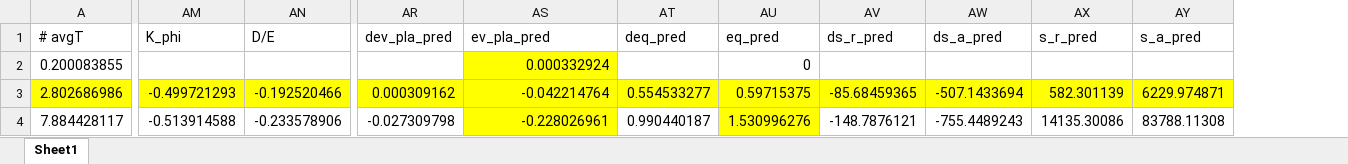
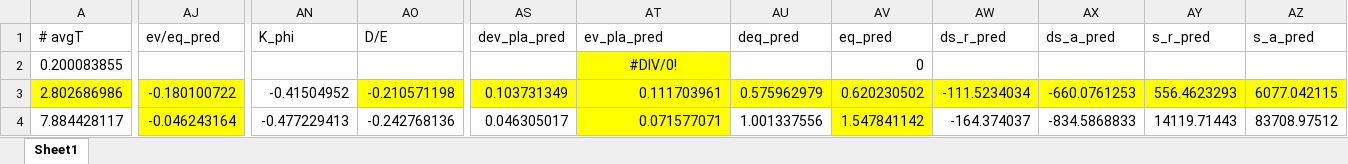
Before and after one commit to chyalexcheng/GWS, an Excel workbook: SMP_2PP.xlsx, sheet Sheet1, drawn as a sheet; only a part is shown, gaps mark what is left out; values as stored, in another font and other column widths than the file's, no borders; addresses are those after the commit; the diff covers the shown part only; the diff names each change by its address in the sheet, - before the commit and + after, or states it on an @@ line.

```diff
--- a/SMP_2PP.xlsx (sheet Sheet1)
+++ b/SMP_2PP.xlsx (sheet Sheet1)
+column AJ (ev/eq_pred), rows 3-4: -0.180100722 | -0.046243164
-AT2 (ev_pla_pred): 0.000332924
+AT2 (ev_pla_pred): #DIV/0!
-AT2 alignment: right
+AT2 alignment: center
-AN3 (K_phi): -0.499721293
+AN3 (K_phi): -0.41504952
-AN3 fill: #FFFF00
+AN3 fill: none
-AO3 (D/E): -0.192520466
+AO3 (D/E): -0.210571198
-AS3 (dev_pla_pred): 0.000309162
+AS3 (dev_pla_pred): 0.103731349
-AT3 (ev_pla_pred): -0.042214764
+AT3 (ev_pla_pred): 0.111703961
-AU3 (deq_pred): 0.554533277
+AU3 (deq_pred): 0.575962979
-AV3 (eq_pred): 0.59715375
+AV3 (eq_pred): 0.620230502
-AW3 (ds_r_pred): -85.68459365
+AW3 (ds_r_pred): -111.5234034
-AX3 (ds_a_pred): -507.1433694
+AX3 (ds_a_pred): -660.0761253
-AY3 (s_r_pred): 582.301139
+AY3 (s_r_pred): 556.4623293
-AZ3 (s_a_pred): 6229.974871
+AZ3 (s_a_pred): 6077.042115
-AN4 (K_phi): -0.513914588
+AN4 (K_phi): -0.477229413
-AO4 (D/E): -0.233578906
+AO4 (D/E): -0.242768136
-AS4 (dev_pla_pred): -0.027309798
+AS4 (dev_pla_pred): 0.046305017
-AT4 (ev_pla_pred): -0.228026961
+AT4 (ev_pla_pred): 0.071577071
-AU4 (deq_pred): 0.990440187
+AU4 (deq_pred): 1.001337556
-AV4 (eq_pred): 1.530996276
+AV4 (eq_pred): 1.547841142
-AW4 (ds_r_pred): -148.7876121
+AW4 (ds_r_pred): -164.374037
-AX4 (ds_a_pred): -755.4489243
+AX4 (ds_a_pred): -834.5868833
-AY4 (s_r_pred): 14135.30086
+AY4 (s_r_pred): 14119.71443
-AZ4 (s_a_pred): 83788.11308
+AZ4 (s_a_pred): 83708.97512
```
Also changed, not shown: 143 edited cells and cell formats elsewhere in this sheet, formulas that keep their value, SDLs.xlsx, SMP_3PP.xlsx, 4 other files.
